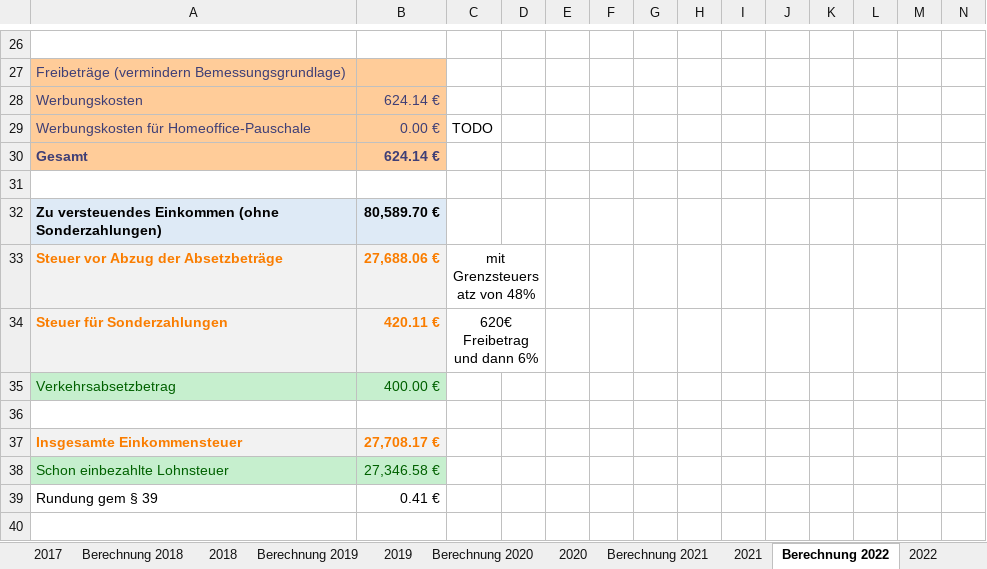
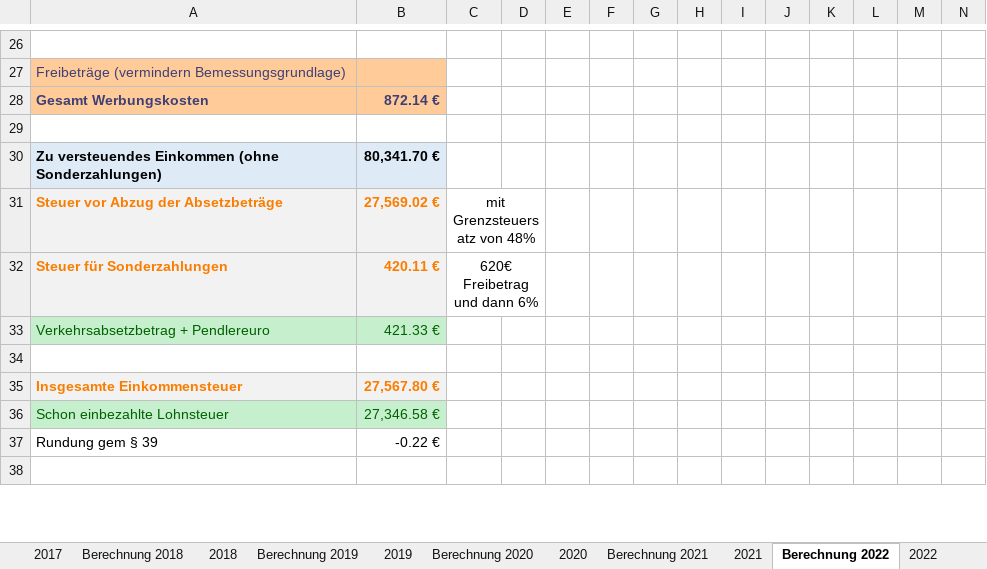
Before and after one commit to nalbandian/Finance, an Excel workbook: Einkommenssteuerberechnungen.xlsx, sheet Berechnung 2022, drawn as a sheet; only a part is shown, gaps mark what is left out; values as stored, in another font and other column widths than the file's, no borders; removed rows and columns are numbered as before the commit, all else as after; rows hold the shown columns only; the diff covers the shown part only; the diff names each change by its address in the sheet, - before the commit and + after, or states it on an @@ line.

```diff
--- a/Einkommenssteuerberechnungen.xlsx (sheet Berechnung 2022)
+++ b/Einkommenssteuerberechnungen.xlsx (sheet Berechnung 2022)
-row 28: Werbungskosten | 624.14 €
-row 29: Werbungskosten für Homeoffice-Pauschale | 0.00 € | TODO
-row 30: Gesamt | 624.14 €
+row 28: Gesamt Werbungskosten | 872.14 €
-B30: 80,589.70 €
+B30: 80,341.70 €
-B31: 27,688.06 €
+B31: 27,569.02 €
-row 35: Verkehrsabsetzbetrag | 400.00 €
+row 33: Verkehrsabsetzbetrag + Pendlereuro | 421.33 €
-B35: 27,708.17 €
+B35: 27,567.80 €
-B37: 0.41 €
+B37: -0.22 €
```
Also changed, not shown: 7 edited cells elsewhere in this sheet, sheet 2022, formulas that keep their value, 4 other files.
